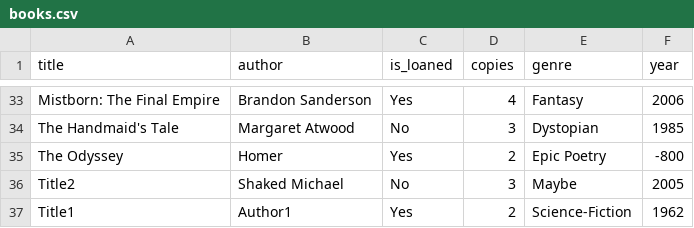
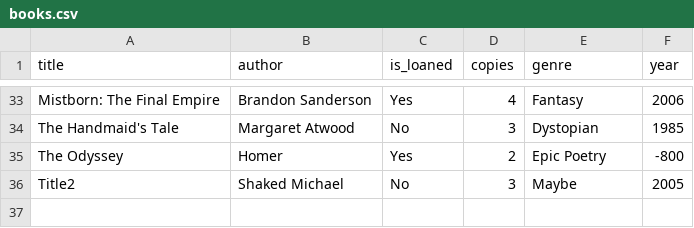
Before and after one commit to DvirBt/OOPEx3, a CSV file: Files/books.csv, drawn as a sheet; only a part is shown, gaps mark what is left out.

Commit message:
Added book factory and a search for the 10 most popular books.

```diff
--- a/Files/books.csv
+++ b/Files/books.csv
@@ -36,2 +36 @@ The Odyssey,Homer,Yes,2,Epic Poetry,-800
 Title2,Shaked Michael,No,3,Maybe,2005
-Title1,Author1,Yes,2,Science-Fiction,1962
```
Also changed, not shown: Files/available_books.csv, 7 other files.
